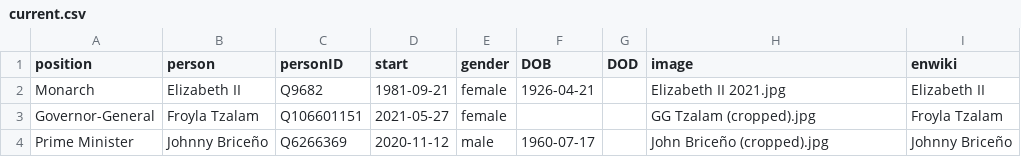
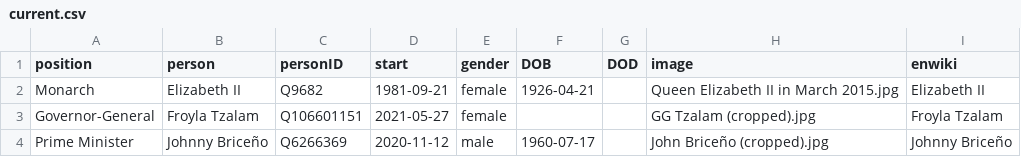
Before and after one commit to every-politician-scrapers/belize-ministers, a CSV file: html/current.csv, drawn as a sheet; only a part is shown.

```diff
--- a/html/current.csv
+++ b/html/current.csv
@@ -1,3 +1,3 @@
 position,person,personID,start,gender,DOB,DOD,image,enwiki
-Monarch,Elizabeth II,Q9682,1981-09-21,female,1926-04-21,,Elizabeth II 2021.jpg,Elizabeth II
+Monarch,Elizabeth II,Q9682,1981-09-21,female,1926-04-21,,Queen Elizabeth II in March 2015.jpg,Elizabeth II
 Governor-General,Froyla Tzalam,Q106601151,2021-05-27,female,,,GG Tzalam (cropped).jpg,Froyla Tzalam
```
Also changed, not shown: html/holders21.csv.
